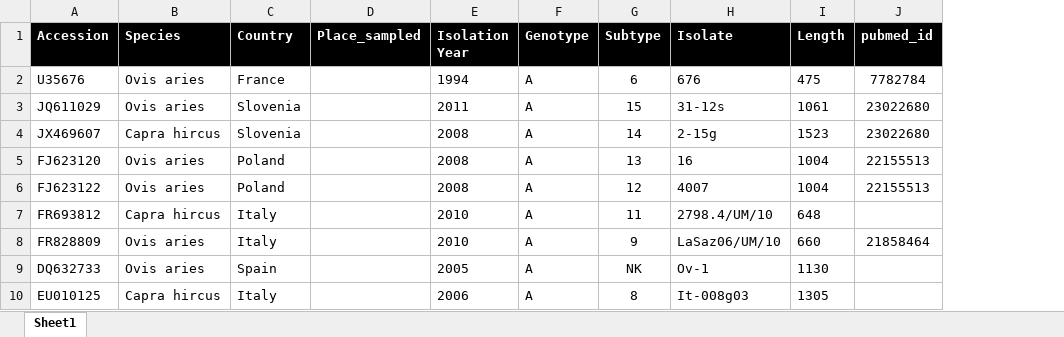
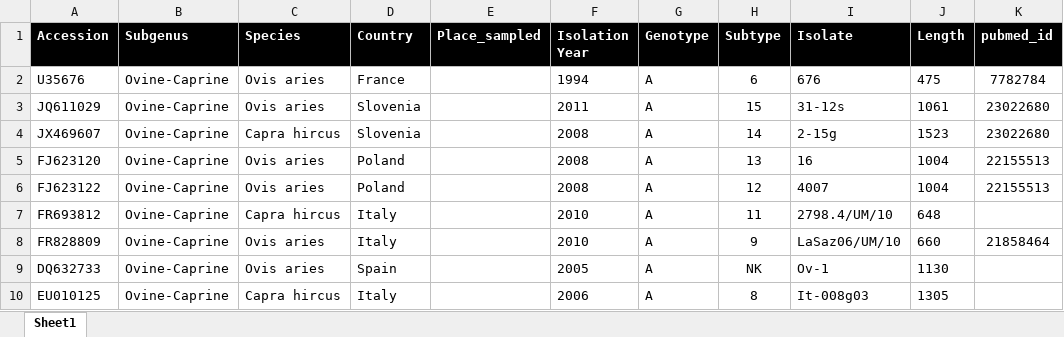
Before and after one commit to giffordlabcvr/Lentivirus-GLUE, an Excel workbook: tabular/extension/srlv-curated.xlsx, sheet Sheet1, drawn as a sheet; only a part is shown; values as stored, in another font and other column widths than the file's, no borders; the diff names each change by its address in the sheet, - before the commit and + after, or states it on an @@ line.

```diff
--- a/tabular/extension/srlv-curated.xlsx (sheet Sheet1)
+++ b/tabular/extension/srlv-curated.xlsx (sheet Sheet1)
+column B (Subgenus), rows 2-10: all Ovine-Caprine
```
Also changed, not shown: tabular/core/lenti-core-reference-data.xlsx, tabular/extension/srlv-refseqs.xlsx, 23 other files.
